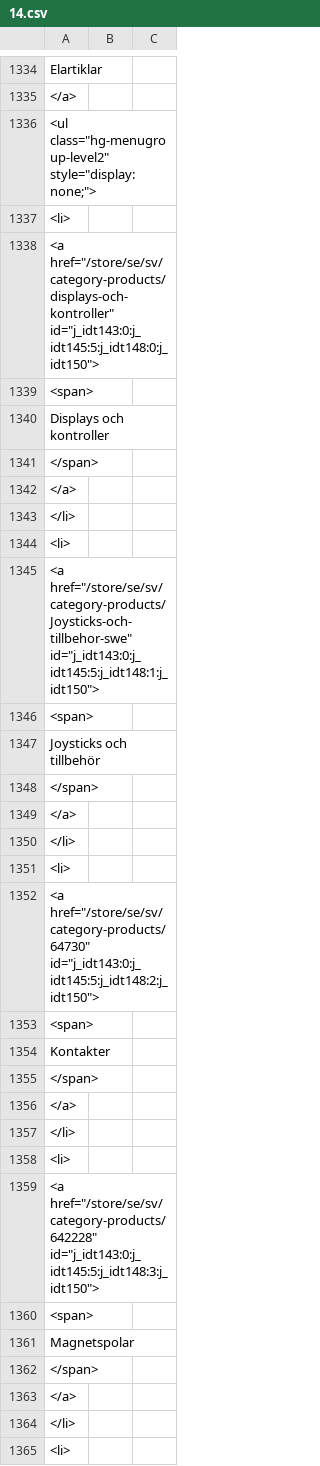
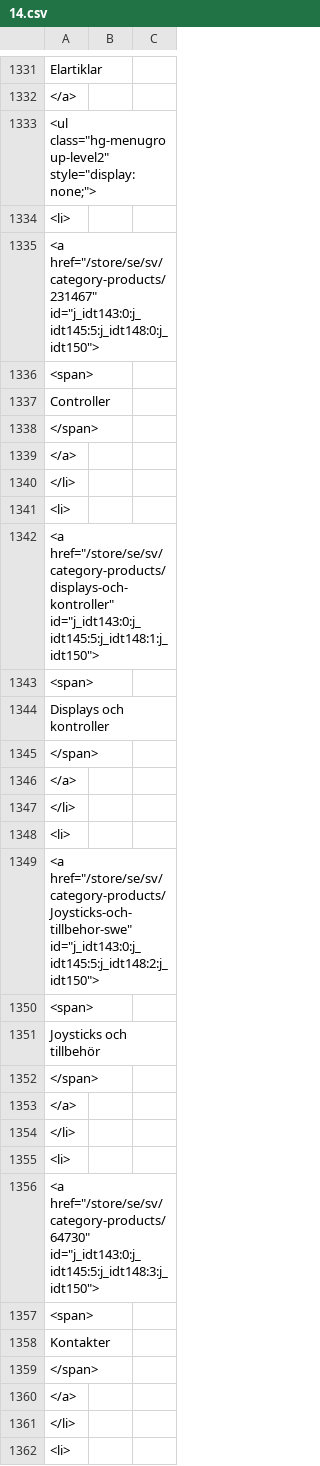
Before and after one commit to Carl-97/SIMS-WebCrawler, a CSV file: temp_files/14.csv, drawn as a sheet; only a part is shown, gaps mark what is left out; the diff covers the shown part only.

```diff
--- a/temp_files/14.csv
+++ b/temp_files/14.csv
@@ -1337,5 +1334,5 @@ Elartiklar
 <li>
-"<a href=""/store/se/sv/category-products/displays-och-kontroller"" id=""j_idt143:0:j_idt145:5:j_idt148:0:j_idt150"">"
+"<a href=""/store/se/sv/category-products/231467"" id=""j_idt143:0:j_idt145:5:j_idt148:0:j_idt150"">"
 <span>
-Displays och kontroller
+Controller
 </span>
@@ -1344,5 +1341,5 @@ Displays och kontroller
 <li>
-"<a href=""/store/se/sv/category-products/Joysticks-och-tillbehor-swe"" id=""j_idt143:0:j_idt145:5:j_idt148:1:j_idt150"">"
+"<a href=""/store/se/sv/category-products/displays-och-kontroller"" id=""j_idt143:0:j_idt145:5:j_idt148:1:j_idt150"">"
 <span>
-Joysticks och tillbehör
+Displays och kontroller
 </span>
@@ -1351,5 +1348,5 @@ Joysticks och tillbehör
 <li>
-"<a href=""/store/se/sv/category-products/64730"" id=""j_idt143:0:j_idt145:5:j_idt148:2:j_idt150"">"
+"<a href=""/store/se/sv/category-products/Joysticks-och-tillbehor-swe"" id=""j_idt143:0:j_idt145:5:j_idt148:2:j_idt150"">"
 <span>
-Kontakter
+Joysticks och tillbehör
 </span>
@@ -1358,5 +1355,5 @@ Kontakter
 <li>
-"<a href=""/store/se/sv/category-products/642228"" id=""j_idt143:0:j_idt145:5:j_idt148:3:j_idt150"">"
+"<a href=""/store/se/sv/category-products/64730"" id=""j_idt143:0:j_idt145:5:j_idt148:3:j_idt150"">"
 <span>
-Magnetspolar
+Kontakter
 </span>
```
Also changed, not shown: 3 added rows, 12 removed rows, 30 moved rows and 83 edited cells elsewhere in this file, temp_files/1.csv, temp_files/10.csv, 9 other files.
